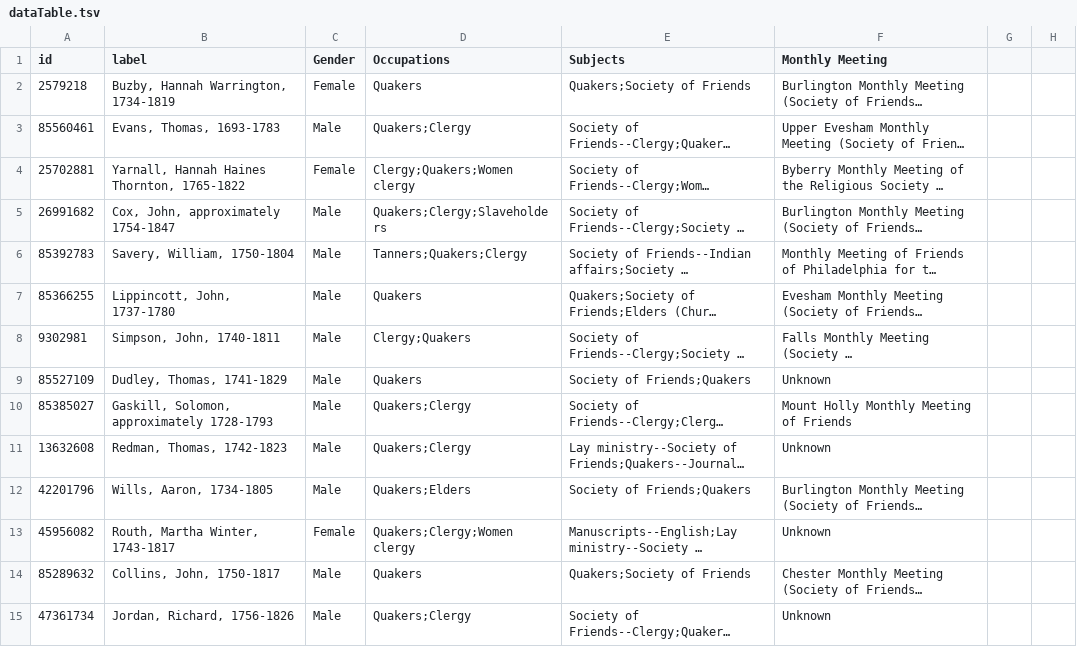
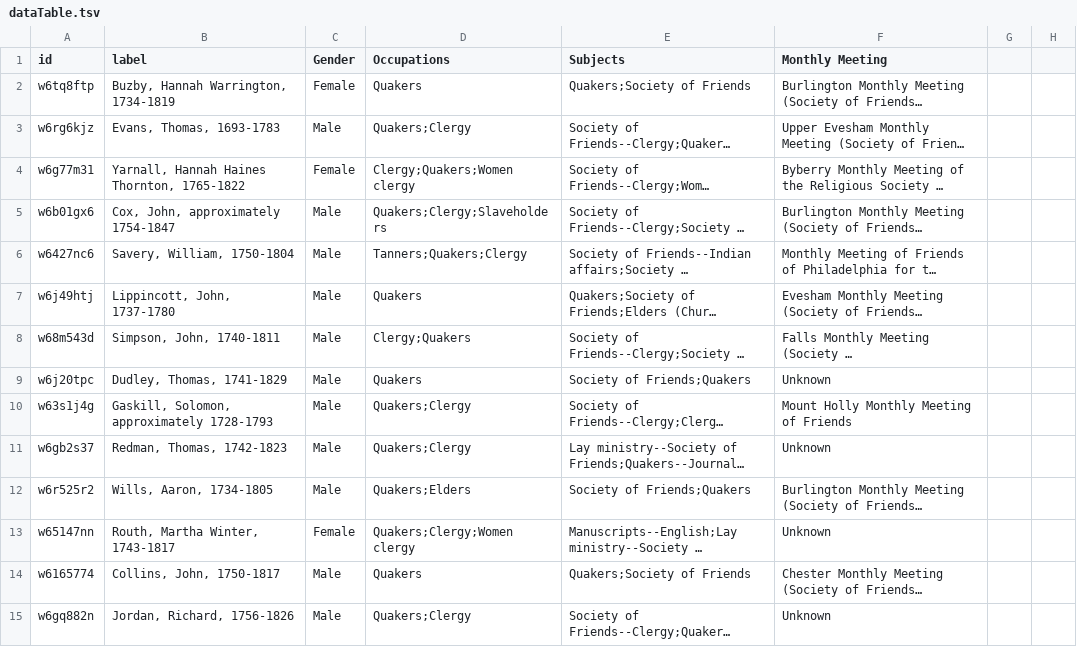
Before and after one commit to jtruitt1/SNAC-to-ASpace, a TSV file: dataTable.tsv, drawn as a sheet; only a part is shown; long unchanged cells end in …; the diff covers the shown part only; the diff names each change by its address in the sheet, - before the commit and + after, or states it on an @@ line.

Commit message:
Clean up extractDataTable.py
Add comments, change SNAC ID out for Ark ID

```diff
--- a/dataTable.tsv
+++ b/dataTable.tsv
-A2 (id): 2579218
+A2 (id): w6tq8ftp
-A3 (id): 85560461
+A3 (id): w6rg6kjz
-A4 (id): 25702881
+A4 (id): w6g77m31
-A5 (id): 26991682
+A5 (id): w6b01gx6
-A6 (id): 85392783
+A6 (id): w6427nc6
-A7 (id): 85366255
+A7 (id): w6j49htj
-A8 (id): 9302981
+A8 (id): w68m543d
-A9 (id): 85527109
+A9 (id): w6j20tpc
-A10 (id): 85385027
+A10 (id): w63s1j4g
-A11 (id): 13632608
+A11 (id): w6gb2s37
-A12 (id): 42201796
+A12 (id): w6r525r2
-A13 (id): 45956082
+A13 (id): w65147nn
-A14 (id): 85289632
+A14 (id): w6165774
-A15 (id): 47361734
+A15 (id): w6gq882n
```
Also changed, not shown: 138 edited cells elsewhere in this file, 1 other file.
